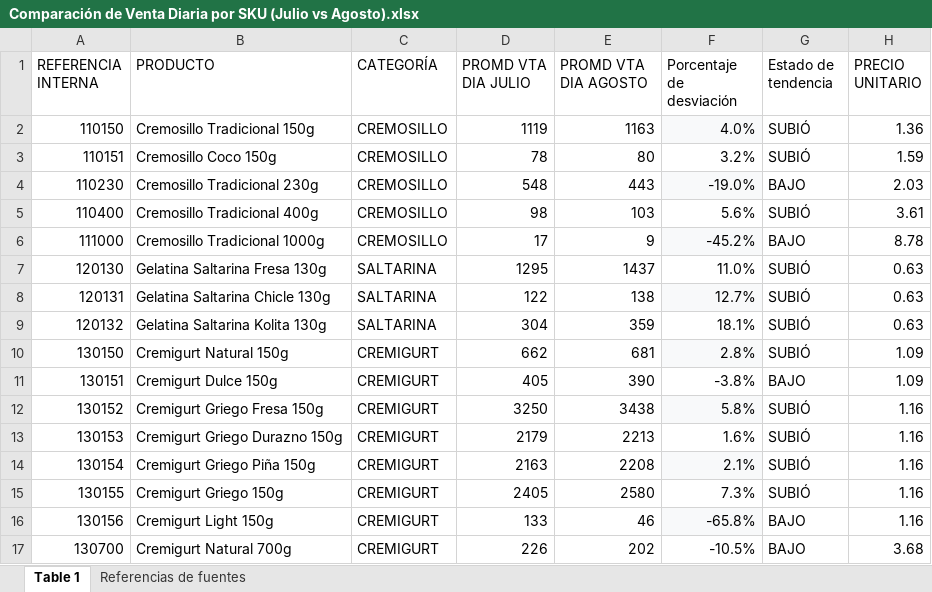
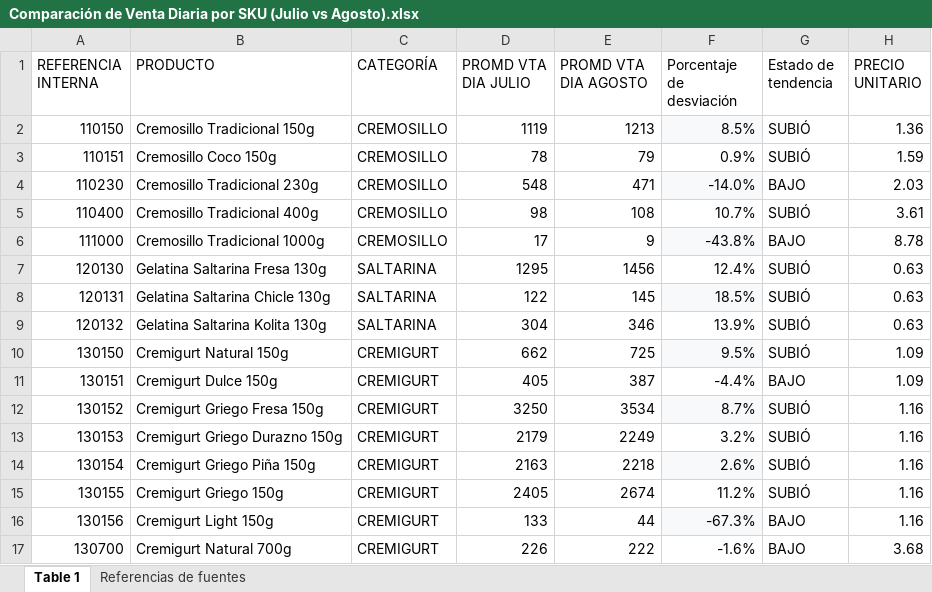
Before and after one commit to logisticasapori1-cell/dashboard-ventas, an Excel workbook: data/Comparación de Venta Diaria por SKU (Julio vs Agosto).xlsx, sheet Table 1, drawn as a sheet; only a part is shown; values as stored, in another font and other column widths than the file's, no borders; the diff covers the shown part only; the diff names each change by its address in the sheet, - before the commit and + after, or states it on an @@ line.

```diff
--- a/data/Comparación de Venta Diaria por SKU (Julio vs Agosto).xlsx (sheet Table 1)
+++ b/data/Comparación de Venta Diaria por SKU (Julio vs Agosto).xlsx (sheet Table 1)
-E2 (PROMD VTA DIA AGOSTO): 1163
+E2 (PROMD VTA DIA AGOSTO): 1213
-F2 (Porcentaje de desviación): 4.0%
+F2 (Porcentaje de desviación): 8.5%
-E3 (PROMD VTA DIA AGOSTO): 80
+E3 (PROMD VTA DIA AGOSTO): 79
-F3 (Porcentaje de desviación): 3.2%
+F3 (Porcentaje de desviación): 0.9%
-E4 (PROMD VTA DIA AGOSTO): 443
+E4 (PROMD VTA DIA AGOSTO): 471
-F4 (Porcentaje de desviación): -19.0%
+F4 (Porcentaje de desviación): -14.0%
-E5 (PROMD VTA DIA AGOSTO): 103
+E5 (PROMD VTA DIA AGOSTO): 108
-F5 (Porcentaje de desviación): 5.6%
+F5 (Porcentaje de desviación): 10.7%
-F6 (Porcentaje de desviación): -45.2%
+F6 (Porcentaje de desviación): -43.8%
-E7 (PROMD VTA DIA AGOSTO): 1437
+E7 (PROMD VTA DIA AGOSTO): 1456
-F7 (Porcentaje de desviación): 11.0%
+F7 (Porcentaje de desviación): 12.4%
-E8 (PROMD VTA DIA AGOSTO): 138
+E8 (PROMD VTA DIA AGOSTO): 145
-F8 (Porcentaje de desviación): 12.7%
+F8 (Porcentaje de desviación): 18.5%
-E9 (PROMD VTA DIA AGOSTO): 359
+E9 (PROMD VTA DIA AGOSTO): 346
-F9 (Porcentaje de desviación): 18.1%
+F9 (Porcentaje de desviación): 13.9%
-E10 (PROMD VTA DIA AGOSTO): 681
+E10 (PROMD VTA DIA AGOSTO): 725
-F10 (Porcentaje de desviación): 2.8%
+F10 (Porcentaje de desviación): 9.5%
-E11 (PROMD VTA DIA AGOSTO): 390
+E11 (PROMD VTA DIA AGOSTO): 387
-F11 (Porcentaje de desviación): -3.8%
+F11 (Porcentaje de desviación): -4.4%
-E12 (PROMD VTA DIA AGOSTO): 3438
+E12 (PROMD VTA DIA AGOSTO): 3534
-F12 (Porcentaje de desviación): 5.8%
+F12 (Porcentaje de desviación): 8.7%
-E13 (PROMD VTA DIA AGOSTO): 2213
+E13 (PROMD VTA DIA AGOSTO): 2249
-F13 (Porcentaje de desviación): 1.6%
+F13 (Porcentaje de desviación): 3.2%
-E14 (PROMD VTA DIA AGOSTO): 2208
+E14 (PROMD VTA DIA AGOSTO): 2218
-F14 (Porcentaje de desviación): 2.1%
+F14 (Porcentaje de desviación): 2.6%
-E15 (PROMD VTA DIA AGOSTO): 2580
+E15 (PROMD VTA DIA AGOSTO): 2674
-F15 (Porcentaje de desviación): 7.3%
+F15 (Porcentaje de desviación): 11.2%
-E16 (PROMD VTA DIA AGOSTO): 46
+E16 (PROMD VTA DIA AGOSTO): 44
-F16 (Porcentaje de desviación): -65.8%
+F16 (Porcentaje de desviación): -67.3%
-E17 (PROMD VTA DIA AGOSTO): 202
+E17 (PROMD VTA DIA AGOSTO): 222
-F17 (Porcentaje de desviación): -10.5%
+F17 (Porcentaje de desviación): -1.6%
```
Also changed, not shown: 55 edited cells elsewhere in this sheet, data/Historico Cierre Inventario Valorizado.xlsx, data/Historico_Produccion_CREMIGURT.xlsx, 1 other file.
